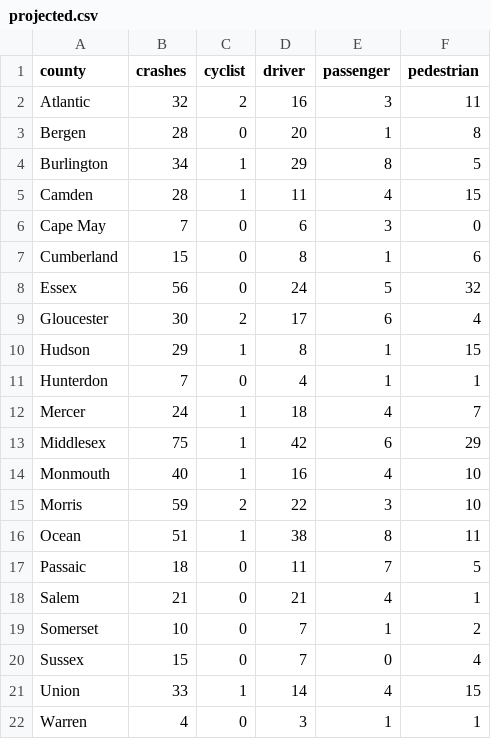
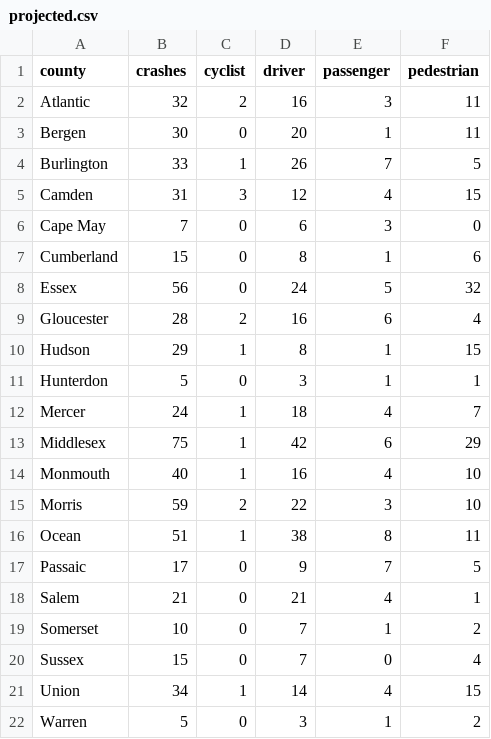
Before and after one commit to hudcostreets/nj-crashes, a CSV file: njsp/projected.csv, drawn as a sheet.

Commit message:
Deploying to gh-pages from @ hudcostreets/nj-crashes@be151e42ed131e05bfe32cf8c2634a30ac3cdbb8 🚀

```diff
--- a/njsp/projected.csv
+++ b/njsp/projected.csv
@@ -2,5 +2,5 @@ county,crashes,cyclist,driver,passenger,pedestrian
 Atlantic,32,2,16,3,11
-Bergen,28,0,20,1,8
-Burlington,34,1,29,8,5
-Camden,28,1,11,4,15
+Bergen,30,0,20,1,11
+Burlington,33,1,26,7,5
+Camden,31,3,12,4,15
 Cape May,7,0,6,3,0
@@ -8,5 +8,5 @@ Cumberland,15,0,8,1,6
 Essex,56,0,24,5,32
-Gloucester,30,2,17,6,4
+Gloucester,28,2,16,6,4
 Hudson,29,1,8,1,15
-Hunterdon,7,0,4,1,1
+Hunterdon,5,0,3,1,1
 Mercer,24,1,18,4,7
@@ -16,3 +16,3 @@ Morris,59,2,22,3,10
 Ocean,51,1,38,8,11
-Passaic,18,0,11,7,5
+Passaic,17,0,9,7,5
 Salem,21,0,21,4,1
@@ -20,3 +20,3 @@ Somerset,10,0,7,1,2
 Sussex,15,0,7,0,4
-Union,33,1,14,4,15
-Warren,4,0,3,1,1
+Union,34,1,14,4,15
+Warren,5,0,3,1,2
```
Also changed, not shown: 12 other files.
